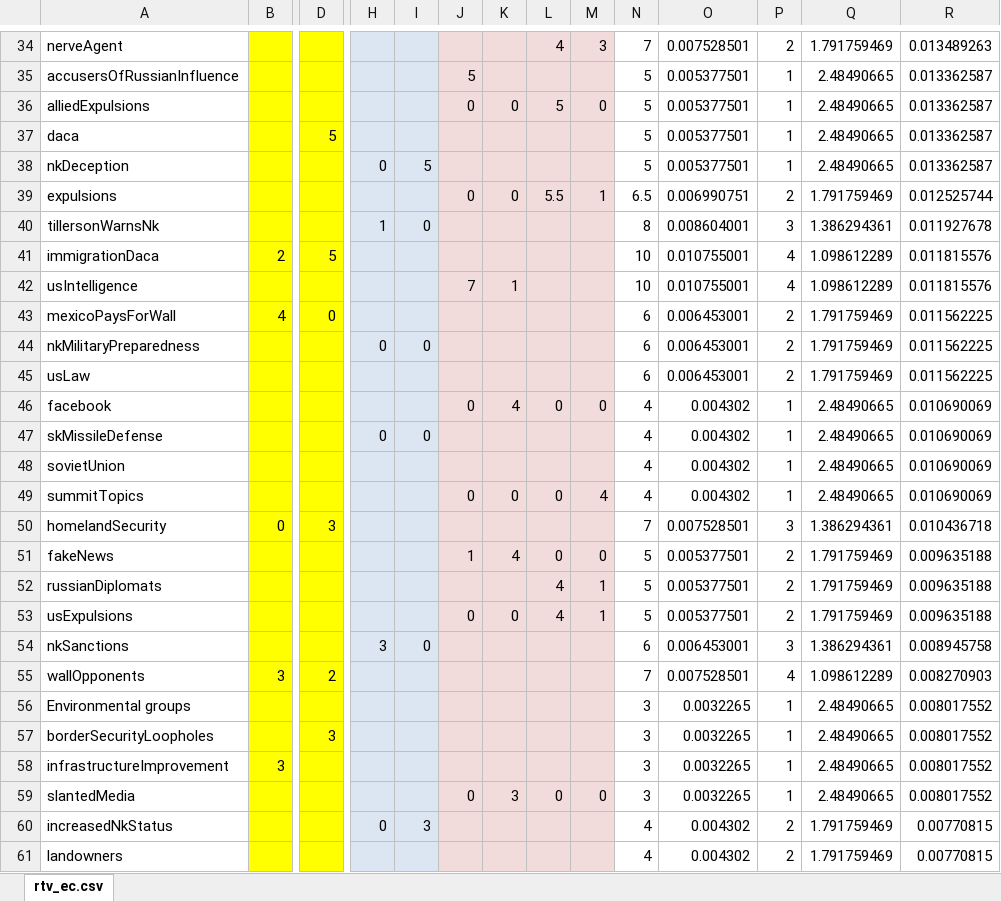
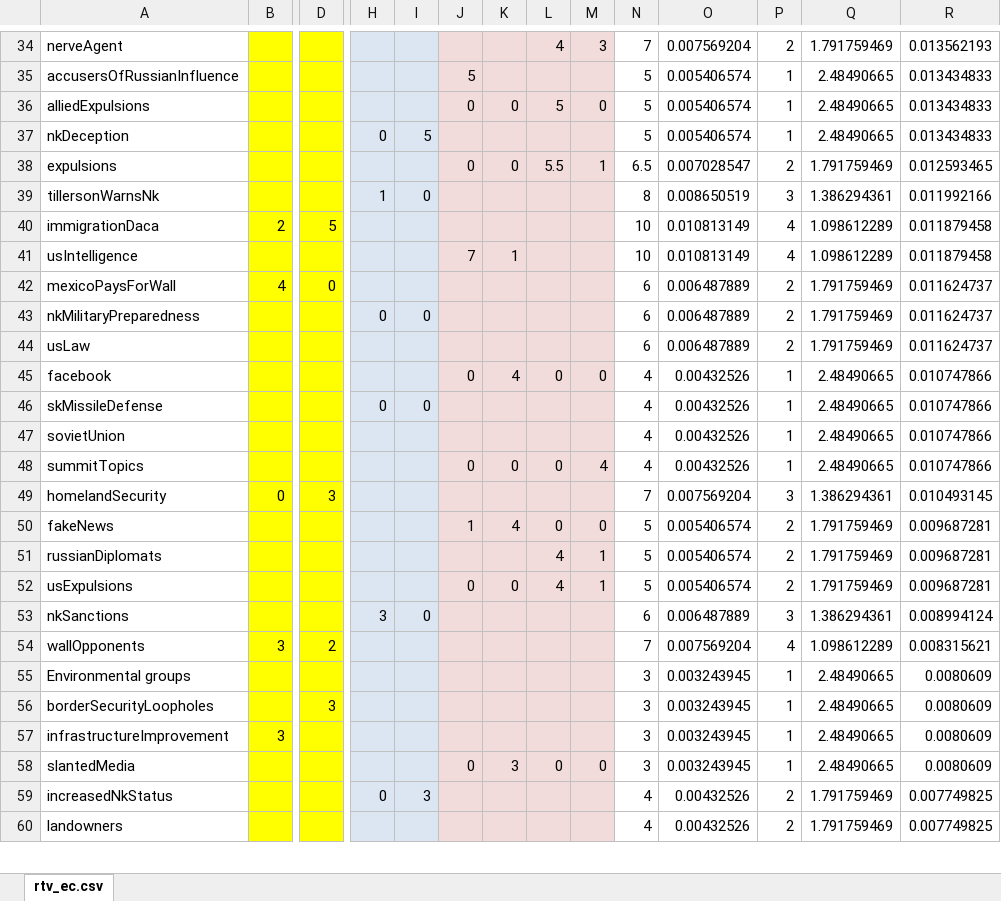
Before and after one commit to mark-heiple/P453, an Excel workbook: thinned_combined_out/rtv_ec.xlsx, sheet rtv_ec.csv, drawn as a sheet; only a part is shown, gaps mark what is left out; values as stored, in another font and other column widths than the file's, no borders; removed rows and columns are numbered as before the commit, all else as after; rows hold the shown columns only; the diff covers the shown part only; the diff names each change by its address in the sheet, - before the commit and + after, or states it on an @@ line.

```diff
--- a/thinned_combined_out/rtv_ec.xlsx (sheet rtv_ec.csv)
+++ b/thinned_combined_out/rtv_ec.xlsx (sheet rtv_ec.csv)
-O34: 0.007528501
+O34: 0.007569204
-R34: 0.013489263
+R34: 0.013562193
-O35:O36: 0.005377501
+O35:O36: 0.005406574
-R35:R36: 0.013362587
+R35:R36: 0.013434833
-row 37: daca |  | 5 |  |  |  |  |  |  | 5 | 0.005377501 | 1 | 2.48490665 | 0.013362587
-O37: 0.005377501
+O37: 0.005406574
-R37: 0.013362587
+R37: 0.013434833
-O38: 0.006990751
+O38: 0.007028547
-R38: 0.012525744
+R38: 0.012593465
-O39: 0.008604001
+O39: 0.008650519
-R39: 0.011927678
+R39: 0.011992166
-O40:O41: 0.010755001
+O40:O41: 0.010813149
-R40:R41: 0.011815576
+R40:R41: 0.011879458
-O42:O44: 0.006453001
+O42:O44: 0.006487889
-R42:R44: 0.011562225
+R42:R44: 0.011624737
-O45:O48: 0.004302
+O45:O48: 0.00432526
-R45:R48: 0.010690069
+R45:R48: 0.010747866
-O49: 0.007528501
+O49: 0.007569204
-R49: 0.010436718
+R49: 0.010493145
-O50:O52: 0.005377501
+O50:O52: 0.005406574
-R50:R52: 0.009635188
+R50:R52: 0.009687281
-O53: 0.006453001
+O53: 0.006487889
-R53: 0.008945758
+R53: 0.008994124
-O54: 0.007528501
+O54: 0.007569204
-R54: 0.008270903
+R54: 0.008315621
-O55:O58: 0.0032265
+O55:O58: 0.003243945
-R55:R58: 0.008017552
+R55:R58: 0.0080609
-O59:O60: 0.004302
+O59:O60: 0.00432526
-R59:R60: 0.00770815
+R59:R60: 0.007749825
```
Also changed, not shown: 117 edited cells elsewhere in this sheet, 9 other files.
